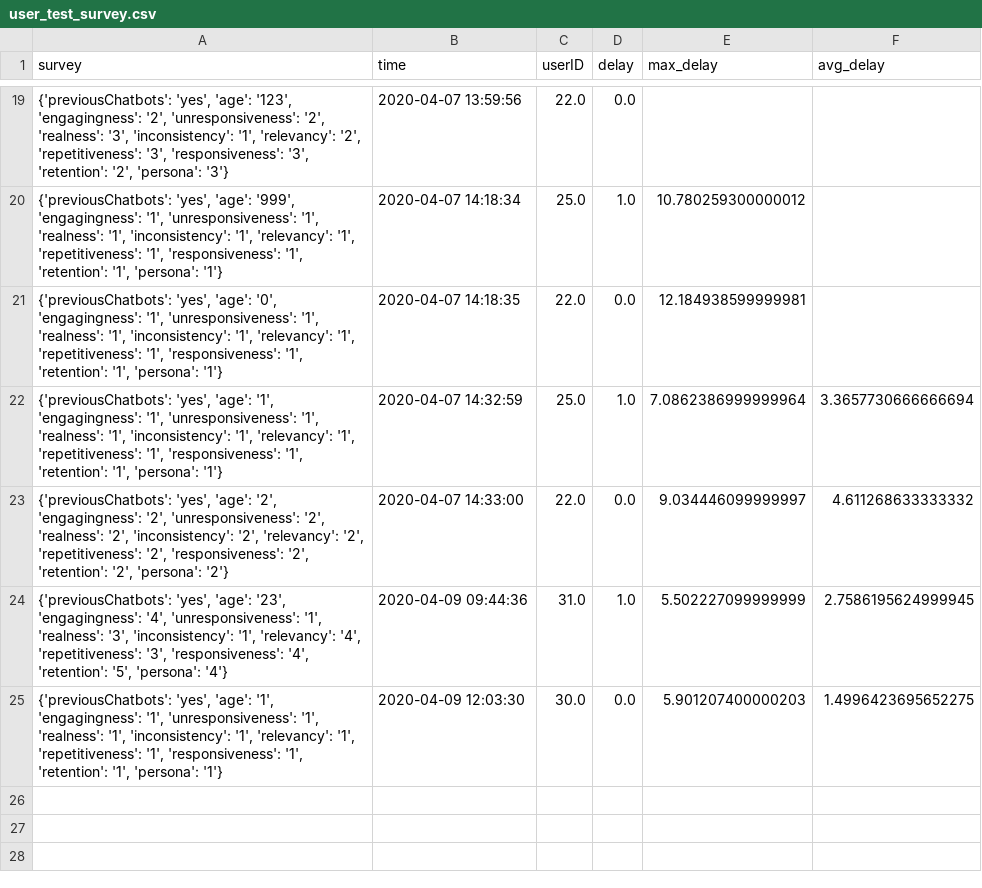
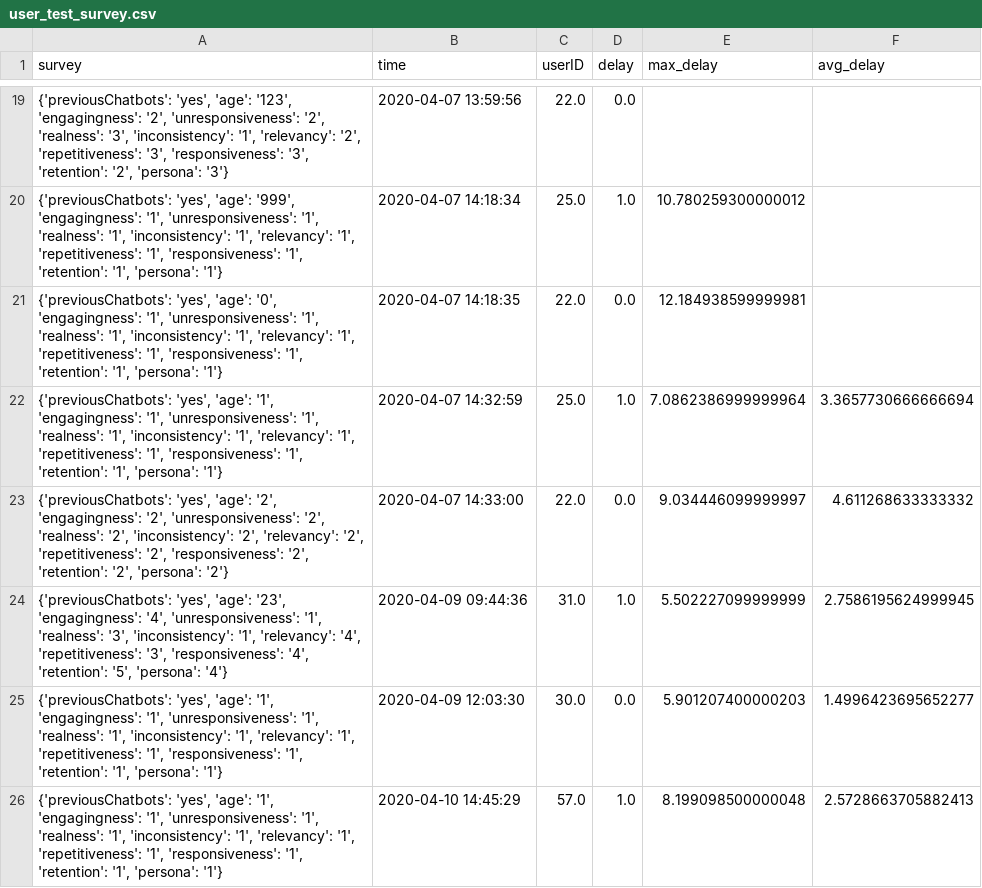
Before and after one commit to lcebear/memoryDialogueBot, a CSV file: data/user_test_survey.csv, drawn as a sheet; only a part is shown, gaps mark what is left out.

```diff
--- a/data/user_test_survey.csv
+++ b/data/user_test_survey.csv
@@ -24,2 +24,3 @@ survey,time,userID,delay,max_delay,avg_delay
 "{'previousChatbots': 'yes', 'age': '23', 'engagingness': '4', 'unresponsiveness': '1', 'realness': '3', 'inconsistency': '1', 'relevancy': '4', 'repetitiveness': '3', 'responsiveness': '4', 'retention': '5', 'persona': '4'}",2020-04-09 09:44:36,31.0,1.0,5.502227099999999,2.7586195624999945
-"{'previousChatbots': 'yes', 'age': '1', 'engagingness': '1', 'unresponsiveness': '1', 'realness': '1', 'inconsistency': '1', 'relevancy': '1', 'repetitiveness': '1', 'responsiveness': '1', 'retention': '1', 'persona': '1'}",2020-04-09 12:03:30,30.0,0.0,5.901207400000203,1.4996423695652275
+"{'previousChatbots': 'yes', 'age': '1', 'engagingness': '1', 'unresponsiveness': '1', 'realness': '1', 'inconsistency': '1', 'relevancy': '1', 'repetitiveness': '1', 'responsiveness': '1', 'retention': '1', 'persona': '1'}",2020-04-09 12:03:30,30.0,0.0,5.901207400000203,1.4996423695652277
+"{'previousChatbots': 'yes', 'age': '1', 'engagingness': '1', 'unresponsiveness': '1', 'realness': '1', 'inconsistency': '1', 'relevancy': '1', 'repetitiveness': '1', 'responsiveness': '1', 'retention': '1', 'persona': '1'}",2020-04-10 14:45:29,57.0,1.0,8.199098500000048,2.5728663705882413
```
Also changed, not shown: data/generated_answers_kb.csv, data/questions_templates.csv, 6 other files.
